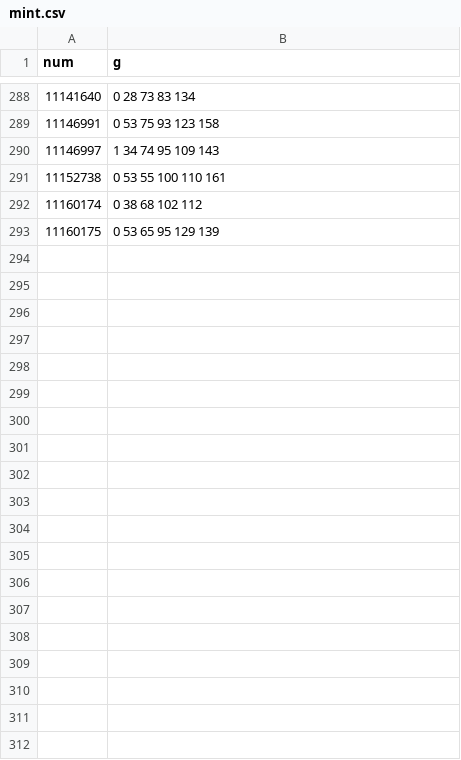
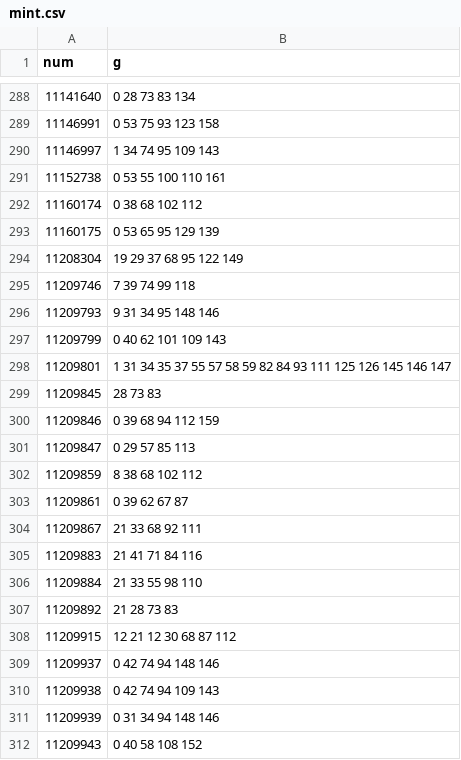
Before and after one commit to ordbase/generative-orc-721, a CSV file: btcwords/mint.csv, drawn as a sheet; only a part is shown, gaps mark what is left out; the diff covers the shown part only.

```diff
--- a/btcwords/mint.csv
+++ b/btcwords/mint.csv
@@ -293 +293,20 @@ num, g
 11160175, 0 53 65 95 129 139
+11208304, 19 29 37 68 95 122 149
+11209746, 7 39 74 99 118
+11209793, 9 31 34 95 148 146
+11209799, 0 40 62 101 109 143
+11209801, 1 31 34 35 37 55 57 58 59 82 84 93 111 125 126 145 146 147
+11209845, 28 73 83
+11209846, 0 39 68 94 112 159
+11209847, 0 29 57 85 113
+11209859, 8 38 68 102 112
+11209861, 0 39 62 67 87
+11209867, 21 33 68 92 111
+11209883, 21 41 71 84 116
+11209884, 21 33 55 98 110
+11209892, 21 28 73 83
+11209915, 12 21 12 30 68 87 112
+11209937, 0 42 74 94 148 146
+11209938, 0 42 74 94 109 143
+11209939, 0 31 34 94 148 146
+11209943, 0 40 58 108 152
```
Also changed, not shown: 64 added rows elsewhere in this file, 6 other files.
